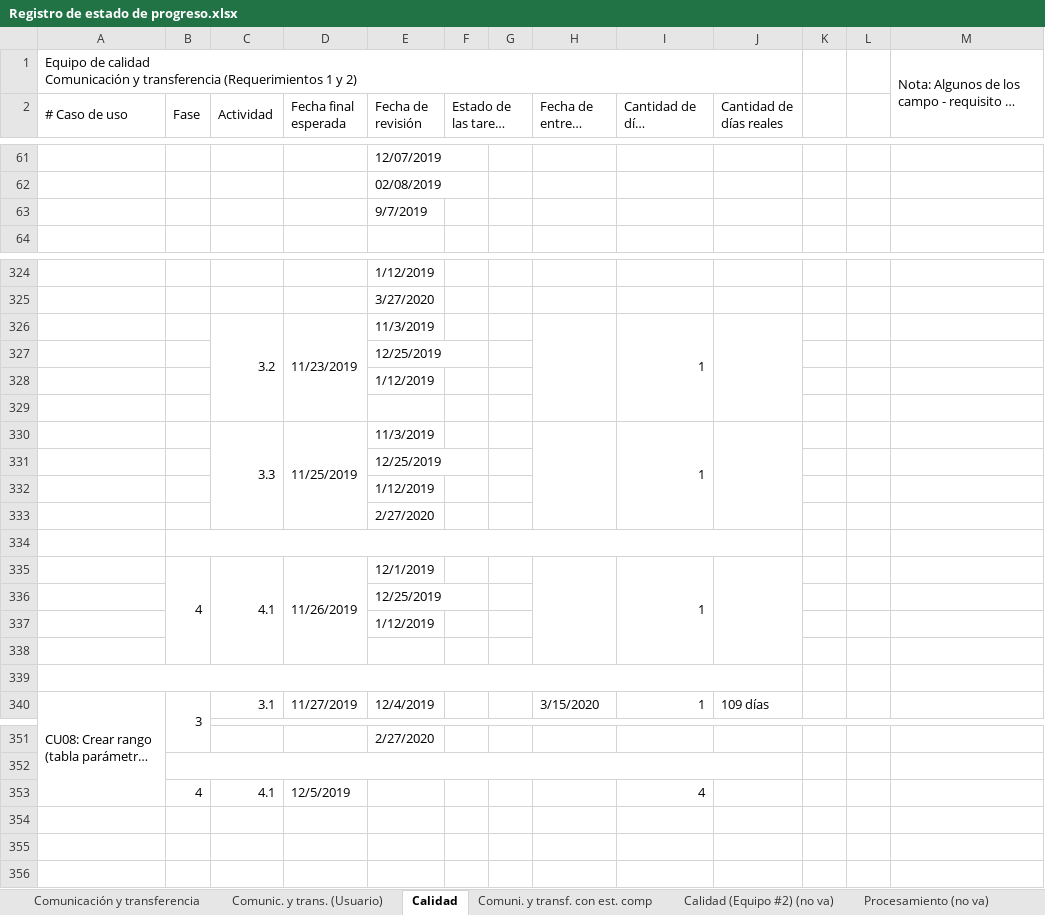
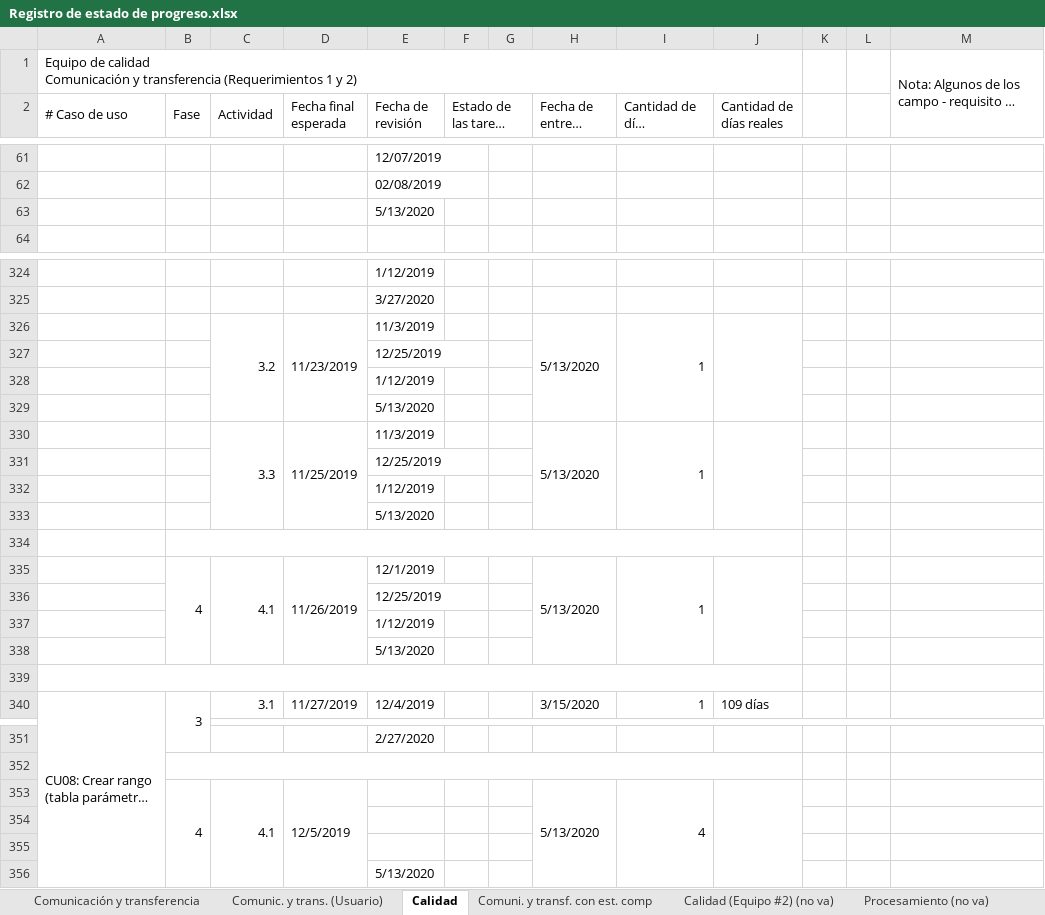
Before and after one commit to cristianpazu/Proyecto-Sanambiente, an Excel workbook: Documentos para el proyecto de Sanambiente/Registro de estado de progreso.xlsx, sheet Calidad, drawn as a sheet; only a part is shown, gaps mark what is left out; long unchanged cells end in …; values as stored, in another font and other column widths than the file's, no cell formats; the diff covers the shown part only; the diff names each change by its address in the sheet, - before the commit and + after, or states it on an @@ line.

Commit message:
Update Registro de estado de progreso.xlsx
el equipo de calidad termino todo

```diff
--- a/Documentos para el proyecto de Sanambiente/Registro de estado de progreso.xlsx (sheet Calidad)
+++ b/Documentos para el proyecto de Sanambiente/Registro de estado de progreso.xlsx (sheet Calidad)
-E63 (Fecha de revisión): 9/7/2019
+E63 (Fecha de revisión): 5/13/2020
-H326 (Fecha de entrega real): (empty)
+H326 (Fecha de entrega real): 5/13/2020
-E329 (Fecha de revisión): (empty)
+E329 (Fecha de revisión): 5/13/2020
-H330 (Fecha de entrega real): (empty)
+H330 (Fecha de entrega real): 5/13/2020
-E333 (Fecha de revisión): 2/27/2020
+E333 (Fecha de revisión): 5/13/2020
-H335 (Fecha de entrega real): (empty)
+H335 (Fecha de entrega real): 5/13/2020
-E338 (Fecha de revisión): (empty)
+E338 (Fecha de revisión): 5/13/2020
+B353:B356 merged
+C353:C356 merged
+D353:D356 merged
-H353 (Fecha de entrega real): (empty)
+H353 (Fecha de entrega real): 5/13/2020
+H353:H356 merged
+I353:I356 merged
+J353:J356 merged
+row 354: (empty)
+row 355: (empty)
+row 356:  |  |  |  | 5/13/2020
```
Also changed, not shown: 19 edited cells elsewhere in this sheet, cell formats.
